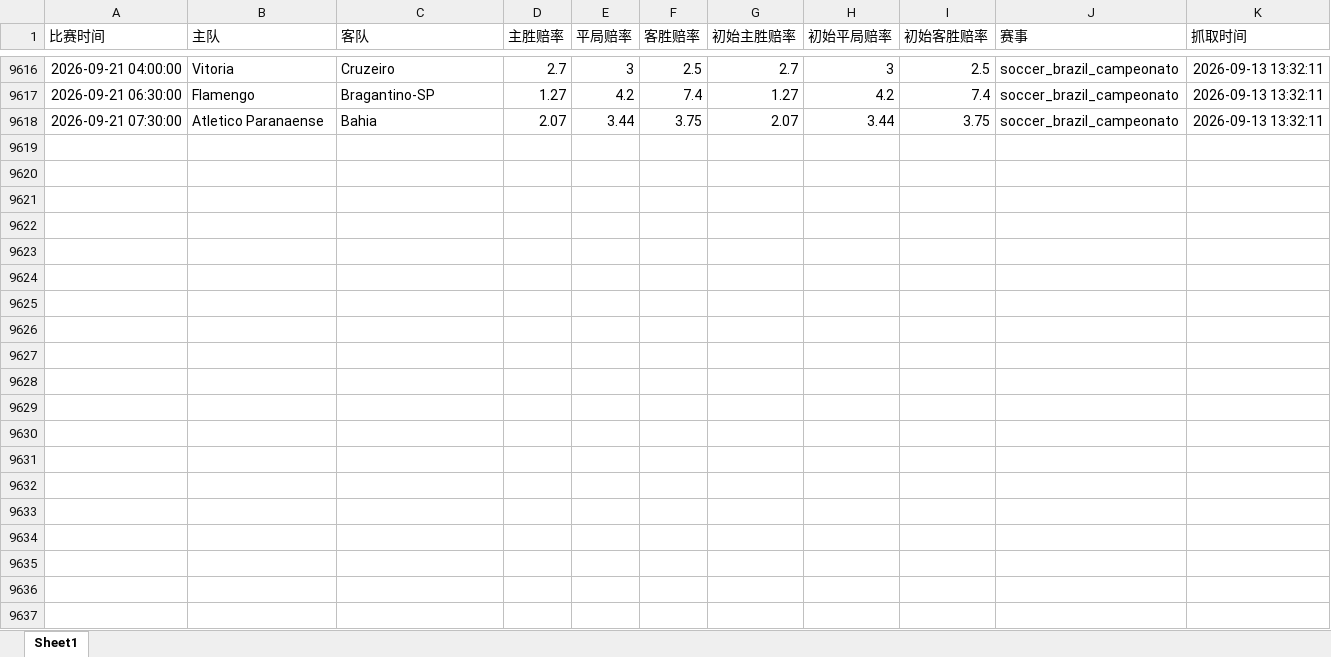
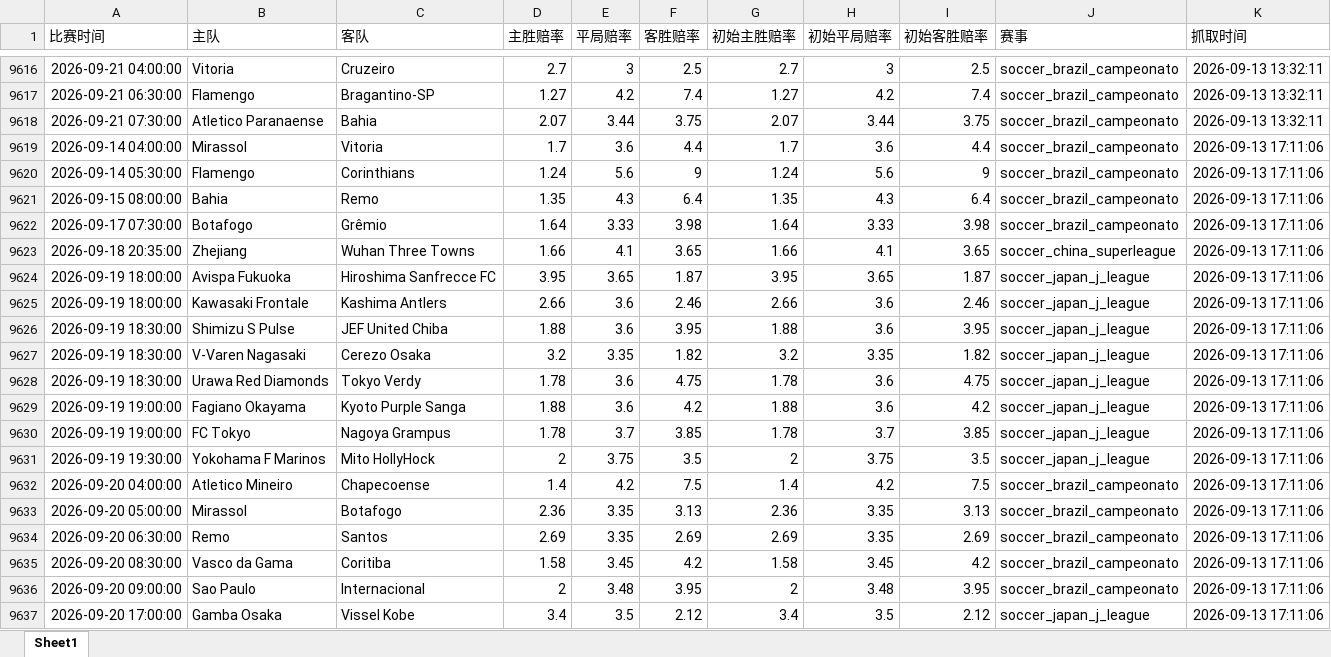
Before and after one commit to mynametengfei-coder/football_model, an Excel workbook: odds_history.xlsx, sheet Sheet1, drawn as a sheet; only a part is shown, gaps mark what is left out; values as stored, in another font and other column widths than the file's, no borders; the diff covers the shown part only; the diff names each change by its address in the sheet, - before the commit and + after, or states it on an @@ line.

```diff
--- a/odds_history.xlsx (sheet Sheet1)
+++ b/odds_history.xlsx (sheet Sheet1)
+row 9619: 2026-09-14 04:00:00 | Mirassol | Vitoria | 1.7 | 3.6 | 4.4 | 1.7 | 3.6 | 4.4 | soccer_brazil_campeonato | 2026-09-13 17:11:06
+row 9620: 2026-09-14 05:30:00 | Flamengo | Corinthians | 1.24 | 5.6 | 9 | 1.24 | 5.6 | 9 | soccer_brazil_campeonato | 2026-09-13 17:11:06
+row 9621: 2026-09-15 08:00:00 | Bahia | Remo | 1.35 | 4.3 | 6.4 | 1.35 | 4.3 | 6.4 | soccer_brazil_campeonato | 2026-09-13 17:11:06
+row 9622: 2026-09-17 07:30:00 | Botafogo | Grêmio | 1.64 | 3.33 | 3.98 | 1.64 | 3.33 | 3.98 | soccer_brazil_campeonato | 2026-09-13 17:11:06
+row 9623: 2026-09-18 20:35:00 | Zhejiang | Wuhan Three Towns | 1.66 | 4.1 | 3.65 | 1.66 | 4.1 | 3.65 | soccer_china_superleague | 2026-09-13 17:11:06
+row 9624: 2026-09-19 18:00:00 | Avispa Fukuoka | Hiroshima Sanfrecce FC | 3.95 | 3.65 | 1.87 | 3.95 | 3.65 | 1.87 | soccer_japan_j_league | 2026-09-13 17:11:06
+row 9625: 2026-09-19 18:00:00 | Kawasaki Frontale | Kashima Antlers | 2.66 | 3.6 | 2.46 | 2.66 | 3.6 | 2.46 | soccer_japan_j_league | 2026-09-13 17:11:06
+row 9626: 2026-09-19 18:30:00 | Shimizu S Pulse | JEF United Chiba | 1.88 | 3.6 | 3.95 | 1.88 | 3.6 | 3.95 | soccer_japan_j_league | 2026-09-13 17:11:06
+row 9627: 2026-09-19 18:30:00 | V-Varen Nagasaki | Cerezo Osaka | 3.2 | 3.35 | 1.82 | 3.2 | 3.35 | 1.82 | soccer_japan_j_league | 2026-09-13 17:11:06
+row 9628: 2026-09-19 18:30:00 | Urawa Red Diamonds | Tokyo Verdy | 1.78 | 3.6 | 4.75 | 1.78 | 3.6 | 4.75 | soccer_japan_j_league | 2026-09-13 17:11:06
+row 9629: 2026-09-19 19:00:00 | Fagiano Okayama | Kyoto Purple Sanga | 1.88 | 3.6 | 4.2 | 1.88 | 3.6 | 4.2 | soccer_japan_j_league | 2026-09-13 17:11:06
+row 9630: 2026-09-19 19:00:00 | FC Tokyo | Nagoya Grampus | 1.78 | 3.7 | 3.85 | 1.78 | 3.7 | 3.85 | soccer_japan_j_league | 2026-09-13 17:11:06
+row 9631: 2026-09-19 19:30:00 | Yokohama F Marinos | Mito HollyHock | 2 | 3.75 | 3.5 | 2 | 3.75 | 3.5 | soccer_japan_j_league | 2026-09-13 17:11:06
+row 9632: 2026-09-20 04:00:00 | Atletico Mineiro | Chapecoense | 1.4 | 4.2 | 7.5 | 1.4 | 4.2 | 7.5 | soccer_brazil_campeonato | 2026-09-13 17:11:06
+row 9633: 2026-09-20 05:00:00 | Mirassol | Botafogo | 2.36 | 3.35 | 3.13 | 2.36 | 3.35 | 3.13 | soccer_brazil_campeonato | 2026-09-13 17:11:06
+row 9634: 2026-09-20 06:30:00 | Remo | Santos | 2.69 | 3.35 | 2.69 | 2.69 | 3.35 | 2.69 | soccer_brazil_campeonato | 2026-09-13 17:11:06
+row 9635: 2026-09-20 08:30:00 | Vasco da Gama | Coritiba | 1.58 | 3.45 | 4.2 | 1.58 | 3.45 | 4.2 | soccer_brazil_campeonato | 2026-09-13 17:11:06
+row 9636: 2026-09-20 09:00:00 | Sao Paulo | Internacional | 2 | 3.48 | 3.95 | 2 | 3.48 | 3.95 | soccer_brazil_campeonato | 2026-09-13 17:11:06
+row 9637: 2026-09-20 17:00:00 | Gamba Osaka | Vissel Kobe | 3.4 | 3.5 | 2.12 | 3.4 | 3.5 | 2.12 | soccer_japan_j_league | 2026-09-13 17:11:06
```
Also changed, not shown: 6 added rows elsewhere in this sheet, matches_with_odds.xlsx.
